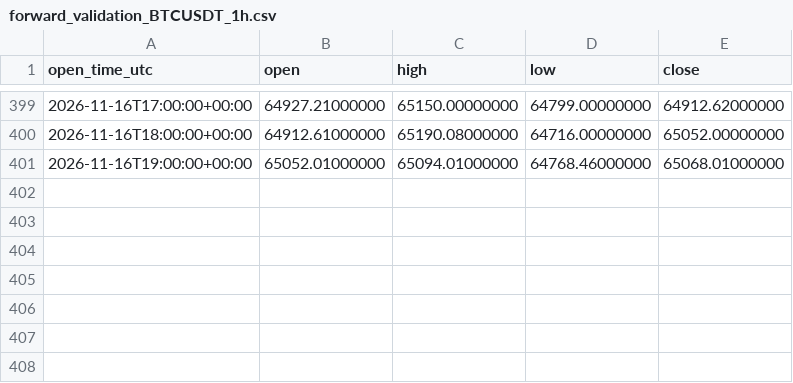
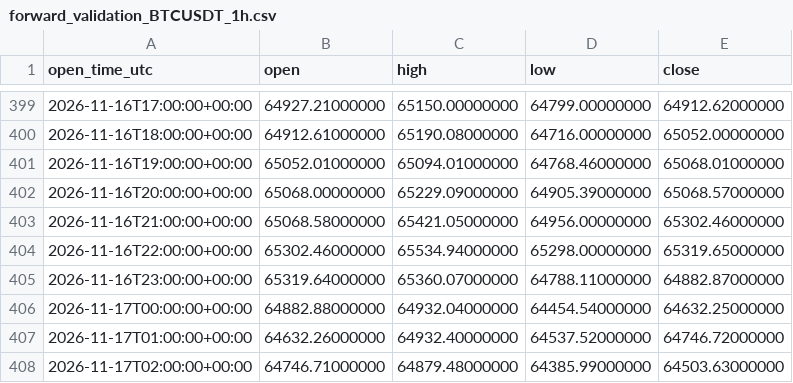
Before and after one commit to Elepepetrijuelas/TradingBot, a CSV file: data/forward_validation_BTCUSDT_1h.csv, drawn as a sheet; only a part is shown, gaps mark what is left out; the diff names each change by its address in the sheet, - before the commit and + after, or states it on an @@ line.

```diff
--- a/data/forward_validation_BTCUSDT_1h.csv
+++ b/data/forward_validation_BTCUSDT_1h.csv
+row 402: 2026-11-16T20:00:00+00:00 | 65068.00000000 | 65229.09000000 | 64905.39000000 | 65068.57000000
+row 403: 2026-11-16T21:00:00+00:00 | 65068.58000000 | 65421.05000000 | 64956.00000000 | 65302.46000000
+row 404: 2026-11-16T22:00:00+00:00 | 65302.46000000 | 65534.94000000 | 65298.00000000 | 65319.65000000
+row 405: 2026-11-16T23:00:00+00:00 | 65319.64000000 | 65360.07000000 | 64788.11000000 | 64882.87000000
+row 406: 2026-11-17T00:00:00+00:00 | 64882.88000000 | 64932.04000000 | 64454.54000000 | 64632.25000000
+row 407: 2026-11-17T01:00:00+00:00 | 64632.26000000 | 64932.40000000 | 64537.52000000 | 64746.72000000
+row 408: 2026-11-17T02:00:00+00:00 | 64746.71000000 | 64879.48000000 | 64385.99000000 | 64503.63000000
```
Also changed, not shown: 1 other file.
